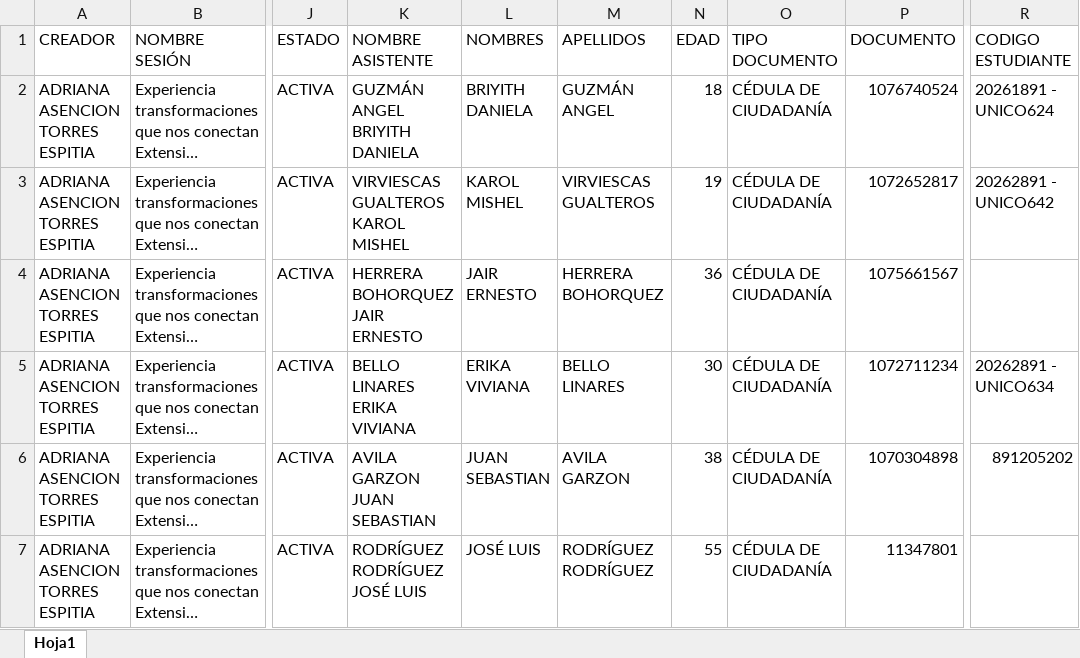
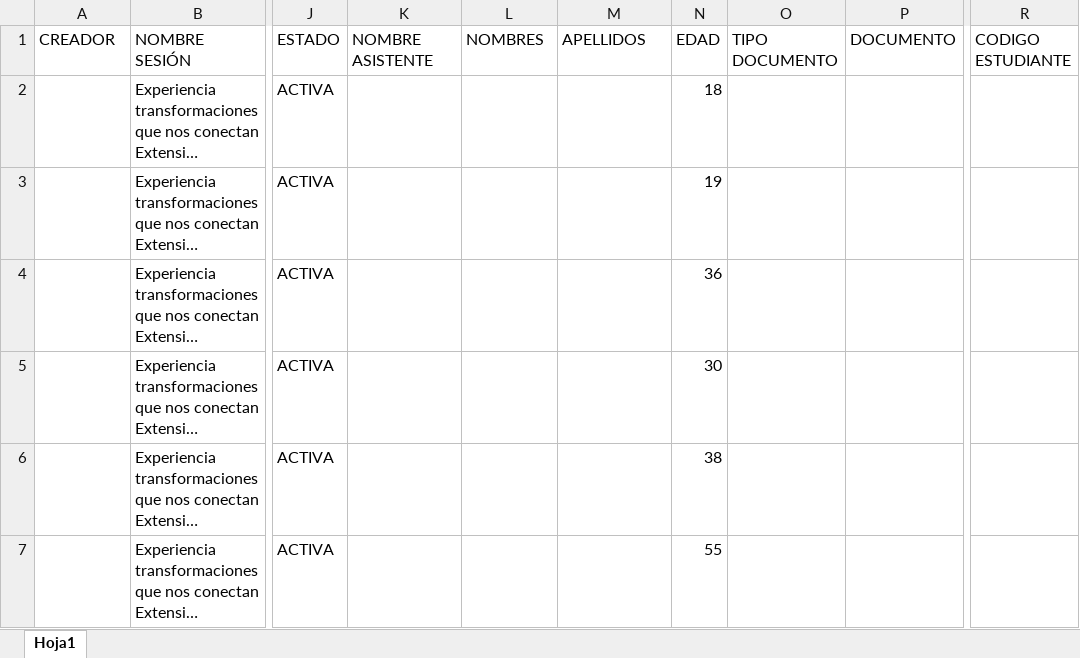
Before and after one commit to gobiernodedatosUcundinamarca/planeacion-estrategica, an Excel workbook: data/source-participacon-momoento4-planeacion-teritorial/Participacion2026-31-08-all.xlsx, sheet Hoja1, drawn as a sheet; only a part is shown, gaps mark what is left out; long unchanged cells end in …; values as stored, in another font and other column widths than the file's, no cell formats; the diff covers the shown part only; the diff names each change by its address in the sheet, - before the commit and + after, or states it on an @@ line.

Commit message:
data: se anonimizan los .xlsx de muestra de Momento 4 y Participación
Estos archivos ya no los lee la app —los datos viven en Postgres— pero
seguían en el repo con nombres, apellidos, cédula y código de estudiante
reales. Se vacían esos valores dejando encabezados, posiciones y el resto
de columnas intactos, así que siguen sirviendo como muestra del formato de
entrada.

```diff
--- a/data/source-participacon-momoento4-planeacion-teritorial/Participacion2026-31-08-all.xlsx (sheet Hoja1)
+++ b/data/source-participacon-momoento4-planeacion-teritorial/Participacion2026-31-08-all.xlsx (sheet Hoja1)
-A2:A7 (CREADOR): ADRIANA ASENCION TORRES ESPITIA
+A2:A7 (CREADOR): (empty)
-K2 (NOMBRE ASISTENTE): GUZMÁN ANGEL BRIYITH DANIELA
+K2 (NOMBRE ASISTENTE): (empty)
-L2 (NOMBRES): BRIYITH DANIELA
+L2 (NOMBRES): (empty)
-M2 (APELLIDOS): GUZMÁN ANGEL
+M2 (APELLIDOS): (empty)
-O2:O7 (TIPO DOCUMENTO): CÉDULA DE CIUDADANÍA
+O2:O7 (TIPO DOCUMENTO): (empty)
-P2 (DOCUMENTO): 1076740524
+P2 (DOCUMENTO): (empty)
-R2 (CODIGO ESTUDIANTE): 20261891 - UNICO624
+R2 (CODIGO ESTUDIANTE): (empty)
-K3 (NOMBRE ASISTENTE): VIRVIESCAS GUALTEROS KAROL MISHEL
+K3 (NOMBRE ASISTENTE): (empty)
-L3 (NOMBRES): KAROL MISHEL
+L3 (NOMBRES): (empty)
-M3 (APELLIDOS): VIRVIESCAS GUALTEROS
+M3 (APELLIDOS): (empty)
-P3 (DOCUMENTO): 1072652817
+P3 (DOCUMENTO): (empty)
-R3 (CODIGO ESTUDIANTE): 20262891 - UNICO642
+R3 (CODIGO ESTUDIANTE): (empty)
-K4 (NOMBRE ASISTENTE): HERRERA BOHORQUEZ JAIR ERNESTO
+K4 (NOMBRE ASISTENTE): (empty)
-L4 (NOMBRES): JAIR ERNESTO
+L4 (NOMBRES): (empty)
-M4 (APELLIDOS): HERRERA BOHORQUEZ
+M4 (APELLIDOS): (empty)
-P4 (DOCUMENTO): 1075661567
+P4 (DOCUMENTO): (empty)
-K5 (NOMBRE ASISTENTE): BELLO LINARES ERIKA VIVIANA
+K5 (NOMBRE ASISTENTE): (empty)
-L5 (NOMBRES): ERIKA VIVIANA
+L5 (NOMBRES): (empty)
-M5 (APELLIDOS): BELLO LINARES
+M5 (APELLIDOS): (empty)
-P5 (DOCUMENTO): 1072711234
+P5 (DOCUMENTO): (empty)
-R5 (CODIGO ESTUDIANTE): 20262891 - UNICO634
+R5 (CODIGO ESTUDIANTE): (empty)
-K6 (NOMBRE ASISTENTE): AVILA GARZON JUAN SEBASTIAN
+K6 (NOMBRE ASISTENTE): (empty)
-L6 (NOMBRES): JUAN SEBASTIAN
+L6 (NOMBRES): (empty)
-M6 (APELLIDOS): AVILA GARZON
+M6 (APELLIDOS): (empty)
-P6 (DOCUMENTO): 1070304898
+P6 (DOCUMENTO): (empty)
-R6 (CODIGO ESTUDIANTE): 891205202
+R6 (CODIGO ESTUDIANTE): (empty)
-K7 (NOMBRE ASISTENTE): RODRÍGUEZ RODRÍGUEZ JOSÉ LUIS
+K7 (NOMBRE ASISTENTE): (empty)
-L7 (NOMBRES): JOSÉ LUIS
+L7 (NOMBRES): (empty)
-M7 (APELLIDOS): RODRÍGUEZ RODRÍGUEZ
+M7 (APELLIDOS): (empty)
-P7 (DOCUMENTO): 11347801
+P7 (DOCUMENTO): (empty)
```
Also changed, not shown: 419 edited cells elsewhere in this sheet, cell formats, 8 other files.
